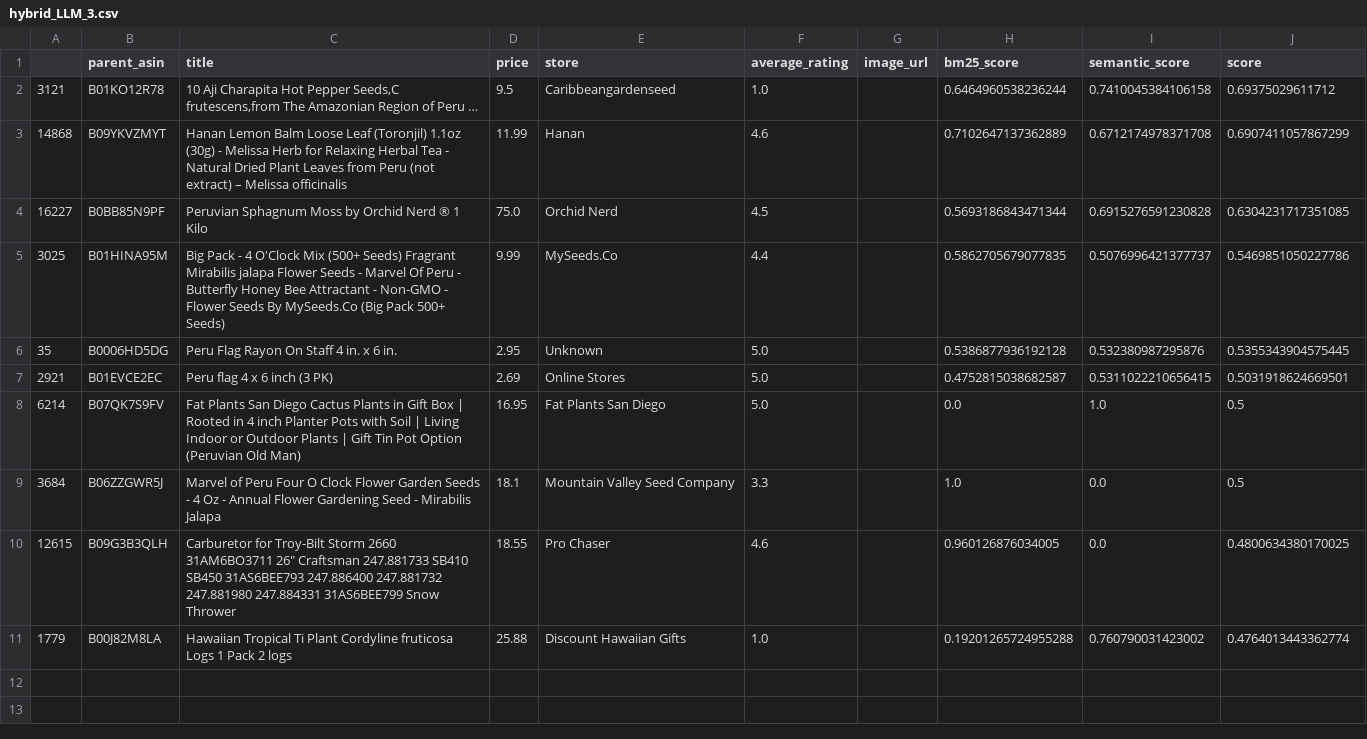
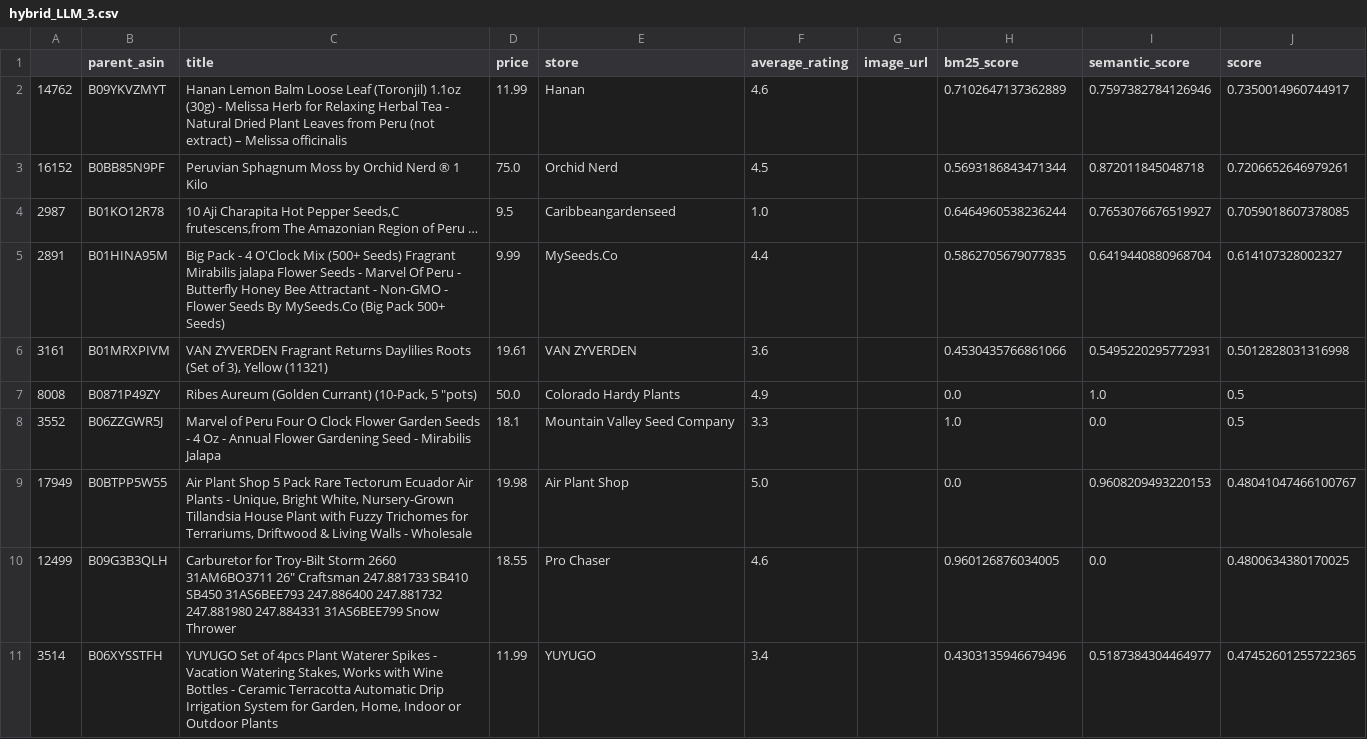
Before and after one commit to UBC-MDS/DSCI_575_project_alx649_joelyp, a CSV file: results/test_queries/hybrid_LLM_3.csv, drawn as a sheet.

```diff
--- a/results/test_queries/hybrid_LLM_3.csv
+++ b/results/test_queries/hybrid_LLM_3.csv
@@ -1,11 +1,11 @@
 ,parent_asin,title,price,store,average_rating,image_url,bm25_score,semantic_score,score
-3121,B01KO12R78,"10 Aji Charapita Hot Pepper Seeds,C frutescens,from The Amazonian Region of Peru …",9.5,Caribbeangardenseed,1.0,,0.6464960538236244,0.7410045384106158,0.69375029611712
-14868,B09YKVZMYT,Hanan Lemon Balm Loose Leaf (Toronjil) 1.1oz (30g) - Melissa Herb for Relaxing Herbal Tea - Natural Dried Plant Leaves from Peru (not extract) – Melissa officinalis,11.99,Hanan,4.6,,0.7102647137362889,0.6712174978371708,0.6907411057867299
-16227,B0BB85N9PF,Peruvian Sphagnum Moss by Orchid Nerd ® 1 Kilo,75.0,Orchid Nerd,4.5,,0.5693186843471344,0.6915276591230828,0.6304231717351085
-3025,B01HINA95M,Big Pack - 4 O'Clock Mix (500+ Seeds) Fragrant Mirabilis jalapa Flower Seeds - Marvel Of Peru - Butterfly Honey Bee Attractant - Non-GMO - Flower Seeds By MySeeds.Co (Big Pack 500+ Seeds),9.99,MySeeds.Co,4.4,,0.5862705679077835,0.5076996421377737,0.5469851050227786
-35,B0006HD5DG,Peru Flag Rayon On Staff 4 in. x 6 in.,2.95,Unknown,5.0,,0.5386877936192128,0.532380987295876,0.5355343904575445
-2921,B01EVCE2EC,Peru flag 4 x 6 inch (3 PK),2.69,Online Stores,5.0,,0.4752815038682587,0.5311022210656415,0.5031918624669501
-6214,B07QK7S9FV,Fat Plants San Diego Cactus Plants in Gift Box | Rooted in 4 inch Planter Pots with Soil | Living Indoor or Outdoor Plants | Gift Tin Pot Option (Peruvian Old Man),16.95,Fat Plants San Diego,5.0,,0.0,1.0,0.5
-3684,B06ZZGWR5J,Marvel of Peru Four O Clock Flower Garden Seeds - 4 Oz - Annual Flower Gardening Seed - Mirabilis Jalapa,18.1,Mountain Valley Seed Company,3.3,,1.0,0.0,0.5
-12615,B09G3B3QLH,"Carburetor for Troy-Bilt Storm 2660 31AM6BO3711 26"" Craftsman 247.881733 SB410 SB450 31AS6BEE793 247.886400 247.881732 247.881980 247.884331 31AS6BEE799 Snow Thrower",18.55,Pro Chaser,4.6,,0.960126876034005,0.0,0.4800634380170025
-1779,B00J82M8LA,Hawaiian Tropical Ti Plant Cordyline fruticosa Logs 1 Pack 2 logs,25.88,Discount Hawaiian Gifts,1.0,,0.19201265724955288,0.760790031423002,0.4764013443362774
+14762,B09YKVZMYT,Hanan Lemon Balm Loose Leaf (Toronjil) 1.1oz (30g) - Melissa Herb for Relaxing Herbal Tea - Natural Dried Plant Leaves from Peru (not extract) – Melissa officinalis,11.99,Hanan,4.6,,0.7102647137362889,0.7597382784126946,0.7350014960744917
+16152,B0BB85N9PF,Peruvian Sphagnum Moss by Orchid Nerd ® 1 Kilo,75.0,Orchid Nerd,4.5,,0.5693186843471344,0.872011845048718,0.7206652646979261
+2987,B01KO12R78,"10 Aji Charapita Hot Pepper Seeds,C frutescens,from The Amazonian Region of Peru …",9.5,Caribbeangardenseed,1.0,,0.6464960538236244,0.7653076676519927,0.7059018607378085
+2891,B01HINA95M,Big Pack - 4 O'Clock Mix (500+ Seeds) Fragrant Mirabilis jalapa Flower Seeds - Marvel Of Peru - Butterfly Honey Bee Attractant - Non-GMO - Flower Seeds By MySeeds.Co (Big Pack 500+ Seeds),9.99,MySeeds.Co,4.4,,0.5862705679077835,0.6419440880968704,0.614107328002327
+3161,B01MRXPIVM,"VAN ZYVERDEN Fragrant Returns Daylilies Roots (Set of 3), Yellow (11321)",19.61,VAN ZYVERDEN,3.6,,0.4530435766861066,0.5495220295772931,0.5012828031316998
+8008,B0871P49ZY,"Ribes Aureum (Golden Currant) (10-Pack, 5 ""pots)",50.0,Colorado Hardy Plants,4.9,,0.0,1.0,0.5
+3552,B06ZZGWR5J,Marvel of Peru Four O Clock Flower Garden Seeds - 4 Oz - Annual Flower Gardening Seed - Mirabilis Jalapa,18.1,Mountain Valley Seed Company,3.3,,1.0,0.0,0.5
+17949,B0BTPP5W55,"Air Plant Shop 5 Pack Rare Tectorum Ecuador Air Plants - Unique, Bright White, Nursery-Grown Tillandsia House Plant with Fuzzy Trichomes for Terrariums, Driftwood & Living Walls - Wholesale",19.98,Air Plant Shop,5.0,,0.0,0.9608209493220153,0.48041047466100767
+12499,B09G3B3QLH,"Carburetor for Troy-Bilt Storm 2660 31AM6BO3711 26"" Craftsman 247.881733 SB410 SB450 31AS6BEE793 247.886400 247.881732 247.881980 247.884331 31AS6BEE799 Snow Thrower",18.55,Pro Chaser,4.6,,0.960126876034005,0.0,0.4800634380170025
+3514,B06XYSSTFH,"YUYUGO Set of 4pcs Plant Waterer Spikes - Vacation Watering Stakes, Works with Wine Bottles - Ceramic Terracotta Automatic Drip Irrigation System for Garden, Home, Indoor or Outdoor Plants",11.99,YUYUGO,3.4,,0.4303135946679496,0.5187384304464977,0.47452601255722365
```
Also changed, not shown: results/test_queries/hybrid_BM25_3.csv, results/test_queries/semantic_BM25_3.csv, 51 other files.
